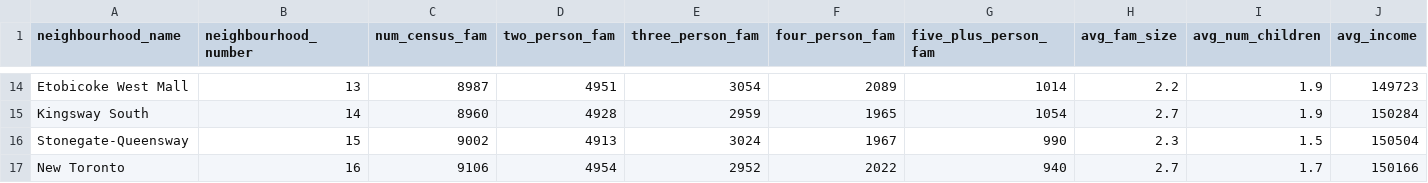
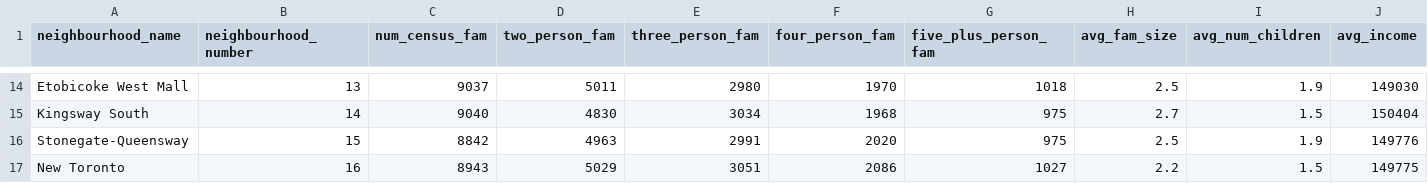
Before and after one commit to JuliaJLee/Emergency_Department_Visits, a CSV file: data/00-simulated_data/simulated_data.csv, drawn as a sheet; only a part is shown, gaps mark what is left out; the diff covers the shown part only; the diff names each change by its address in the sheet, - before the commit and + after, or states it on an @@ line.

```diff
--- a/data/00-simulated_data/simulated_data.csv
+++ b/data/00-simulated_data/simulated_data.csv
-C14 (num_census_fam): 8987
+C14 (num_census_fam): 9037
-D14 (two_person_fam): 4951
+D14 (two_person_fam): 5011
-E14 (three_person_fam): 3054
+E14 (three_person_fam): 2980
-F14 (four_person_fam): 2089
+F14 (four_person_fam): 1970
-G14 (five_plus_person_fam): 1014
+G14 (five_plus_person_fam): 1018
-H14 (avg_fam_size): 2.2
+H14 (avg_fam_size): 2.5
-J14 (avg_income): 149723
+J14 (avg_income): 149030
-C15 (num_census_fam): 8960
+C15 (num_census_fam): 9040
-D15 (two_person_fam): 4928
+D15 (two_person_fam): 4830
-E15 (three_person_fam): 2959
+E15 (three_person_fam): 3034
-F15 (four_person_fam): 1965
+F15 (four_person_fam): 1968
-G15 (five_plus_person_fam): 1054
+G15 (five_plus_person_fam): 975
-I15 (avg_num_children): 1.9
+I15 (avg_num_children): 1.5
-J15 (avg_income): 150284
+J15 (avg_income): 150404
-C16 (num_census_fam): 9002
+C16 (num_census_fam): 8842
-D16 (two_person_fam): 4913
+D16 (two_person_fam): 4963
-E16 (three_person_fam): 3024
+E16 (three_person_fam): 2991
-F16 (four_person_fam): 1967
+F16 (four_person_fam): 2020
-G16 (five_plus_person_fam): 990
+G16 (five_plus_person_fam): 975
-H16 (avg_fam_size): 2.3
+H16 (avg_fam_size): 2.5
-I16 (avg_num_children): 1.5
+I16 (avg_num_children): 1.9
-J16 (avg_income): 150504
+J16 (avg_income): 149776
-C17 (num_census_fam): 9106
+C17 (num_census_fam): 8943
-D17 (two_person_fam): 4954
+D17 (two_person_fam): 5029
-E17 (three_person_fam): 2952
+E17 (three_person_fam): 3051
-F17 (four_person_fam): 2022
+F17 (four_person_fam): 2086
-G17 (five_plus_person_fam): 940
+G17 (five_plus_person_fam): 1027
-H17 (avg_fam_size): 2.7
+H17 (avg_fam_size): 2.2
-I17 (avg_num_children): 1.7
+I17 (avg_num_children): 1.5
-J17 (avg_income): 150166
+J17 (avg_income): 149775
```
Also changed, not shown: 121 edited cells elsewhere in this file, 2 other files.
